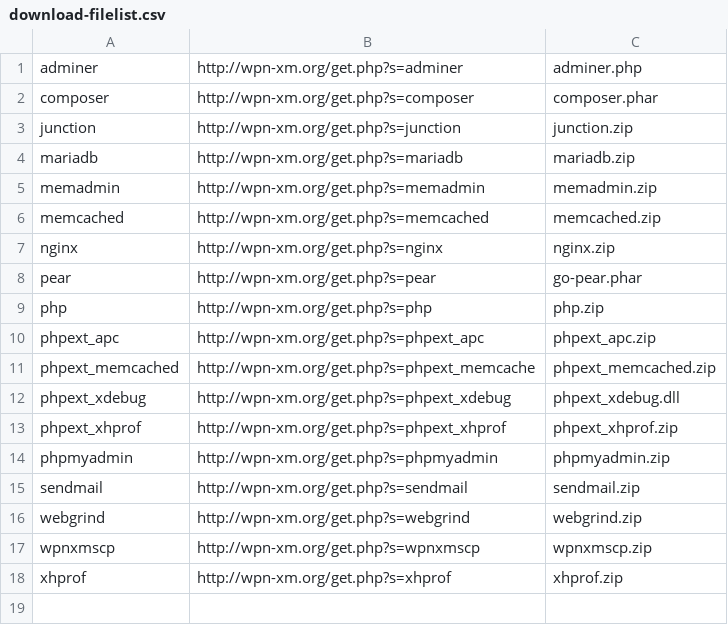
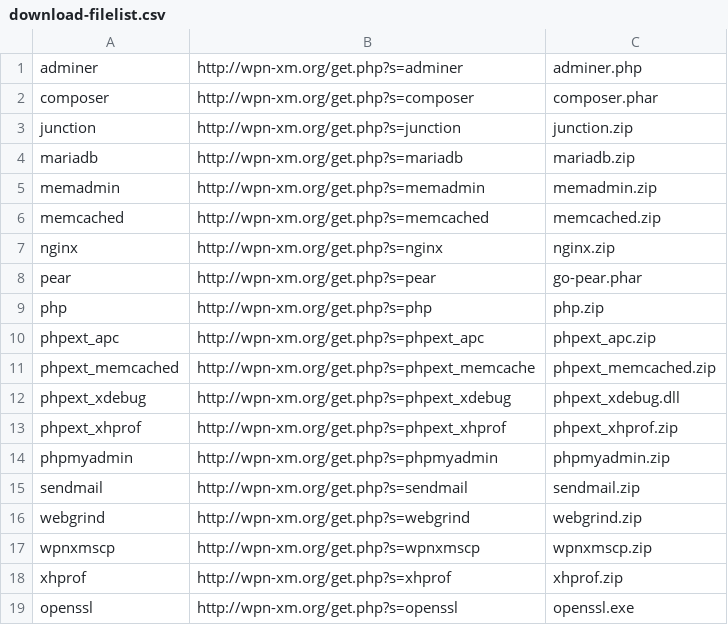
Before and after one commit to thedruz/WPN-XM, a CSV file: download-filelist.csv, drawn as a sheet; the diff names each change by its address in the sheet, - before the commit and + after, or states it on an @@ line.

Commit message:
added openssl to download list

```diff
--- a/download-filelist.csv
+++ b/download-filelist.csv
+row 19: openssl | http://wpn-xm.org/get.php?s=openssl | openssl.exe
```
